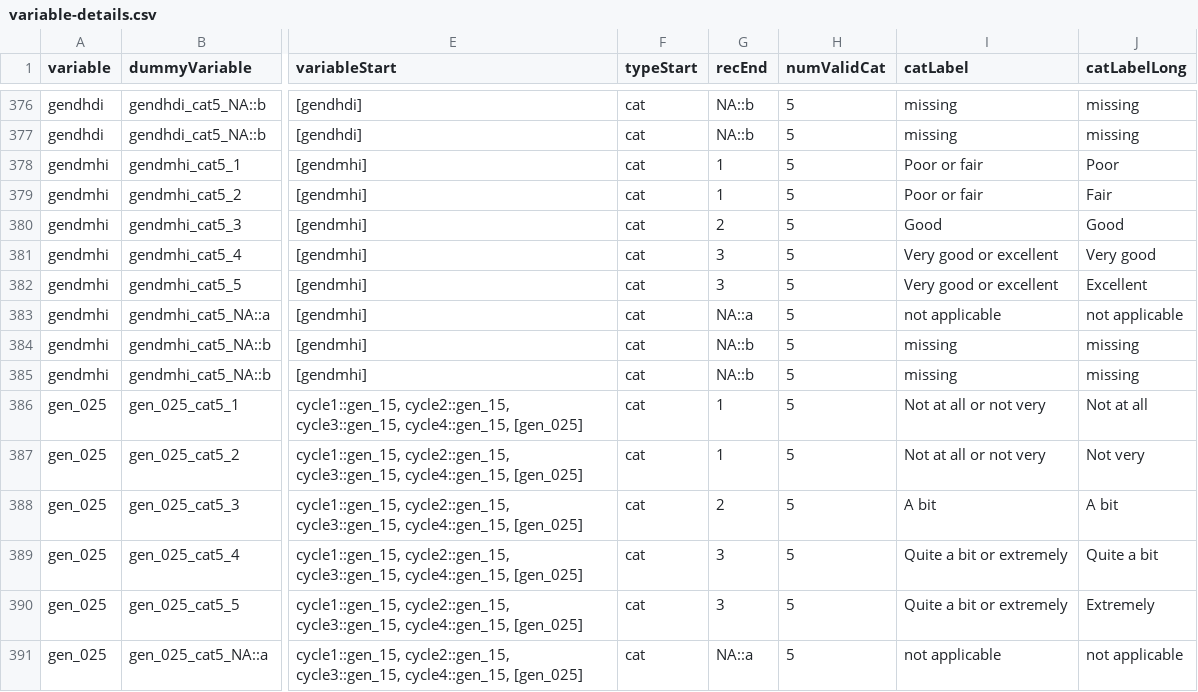
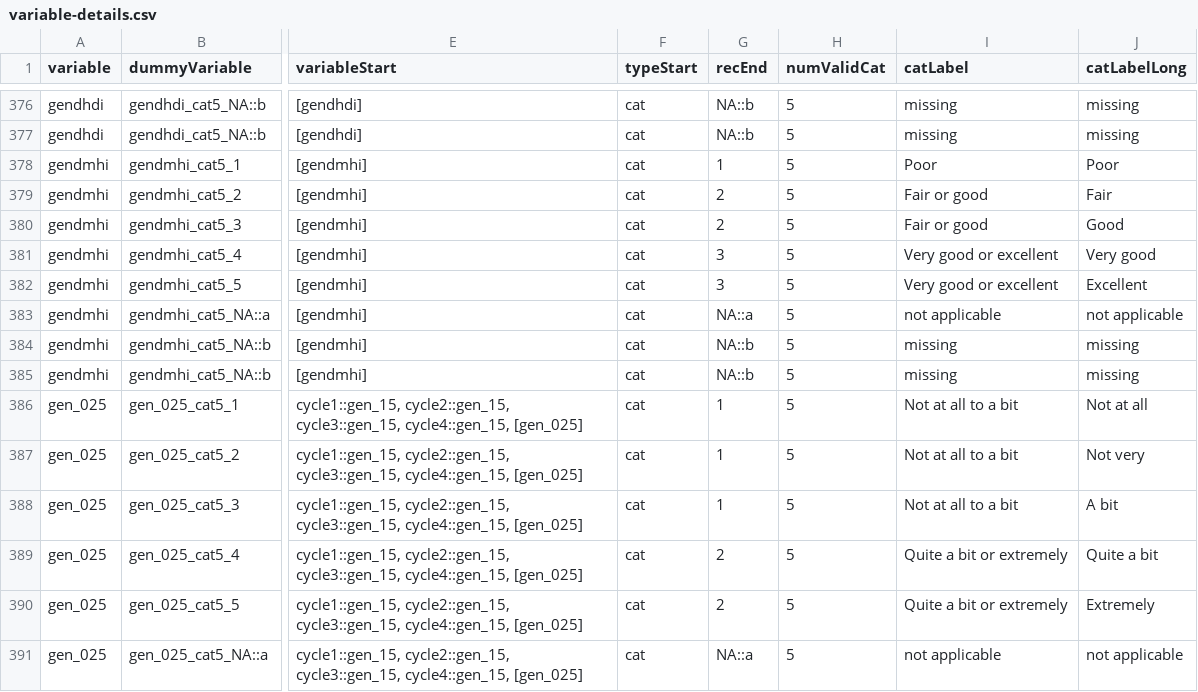
Before and after one commit to Big-Life-Lab/htnport, a CSV file: worksheets/variable-details.csv, drawn as a sheet; only a part is shown, gaps mark what is left out; the diff names each change by its address in the sheet, - before the commit and + after, or states it on an @@ line.

```diff
--- a/worksheets/variable-details.csv
+++ b/worksheets/variable-details.csv
-I378 (catLabel): Poor or fair
+I378 (catLabel): Poor
-G379 (recEnd): 1
+G379 (recEnd): 2
-I379 (catLabel): Poor or fair
+I379 (catLabel): Fair or good
-I380 (catLabel): Good
+I380 (catLabel): Fair or good
-I386:I387 (catLabel): Not at all or not very
+I386:I387 (catLabel): Not at all to a bit
-G388 (recEnd): 2
+G388 (recEnd): 1
-I388 (catLabel): A bit
+I388 (catLabel): Not at all to a bit
-G389:G390 (recEnd): 3
+G389:G390 (recEnd): 2
```
Also changed, not shown: 3 other files.
